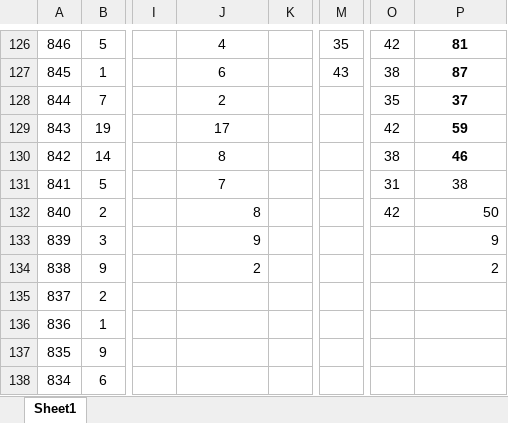
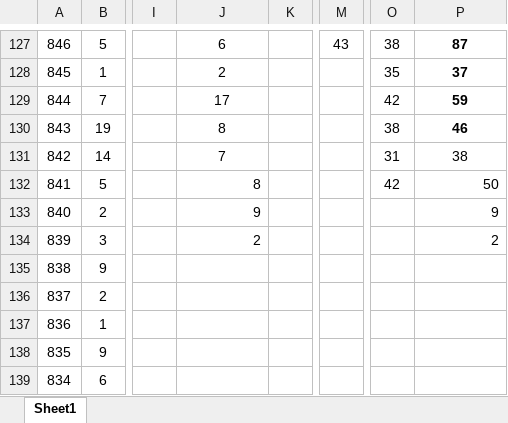
Before and after one commit to Hyun-Kim95/-, an Excel workbook: lotto/lotto_line.xlsx, sheet Sheet1, drawn as a sheet; only a part is shown, gaps mark what is left out; values as stored, in another font and other column widths than the file's, no borders; addresses are those after the commit; the diff covers the shown part only; the diff names each change by its address in the sheet, - before the commit and + after, or states it on an @@ line.

```diff
--- a/lotto/lotto_line.xlsx (sheet Sheet1)
+++ b/lotto/lotto_line.xlsx (sheet Sheet1)
-J127: 4
+J127: 6
-M127: 35
+M127: 43
-O127: 42
+O127: 38
-P127: 81
+P127: 87
-J128: 6
+J128: 2
-M128: 43
+M128: (empty)
-O128: 38
+O128: 35
-P128: 87
+P128: 37
-J129: 2
+J129: 17
-O129: 35
+O129: 42
-P129: 37
+P129: 59
-J130: 17
+J130: 8
-O130: 42
+O130: 38
-P130: 59
+P130: 46
-J131: 8
+J131: 7
-O131: 38
+O131: 31
-P131: 46
+P131: 38
-P131 bold: on
+P131 bold: off
-J132: 7
+J132: 8
-J132 alignment: center
+J132 alignment: right
-O132: 31
+O132: 42
-P132: 38
+P132: 50
-P132 alignment: center
+P132 alignment: right
-J133: 8
+J133: 9
-O133: 42
+O133: (empty)
-P133: 50
+P133: 9
-J134: 9
+J134: 2
-P134: 9
+P134: 2
-J135: 2
+J135: (empty)
-P135: 2
+P135: (empty)
```
Also changed, not shown: 1 added row, 798 edited cells and cell formats elsewhere in this sheet, formulas that keep their value, lotto/lotto_all.xlsx, lotto/lotto_all_sub.xlsx, 2 other files.
